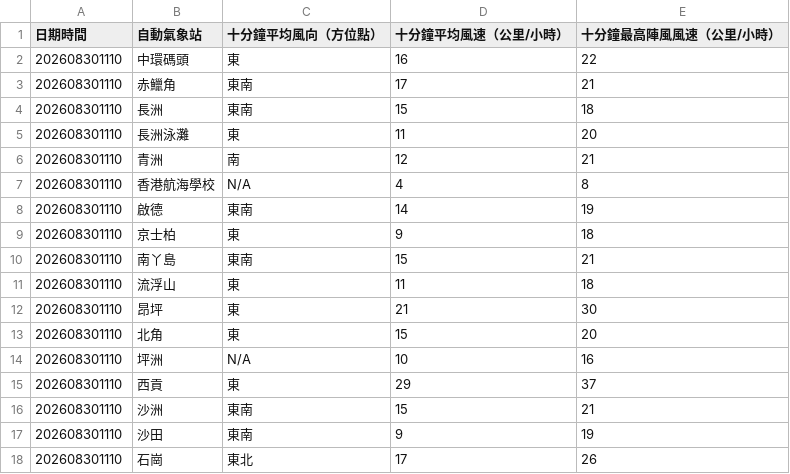
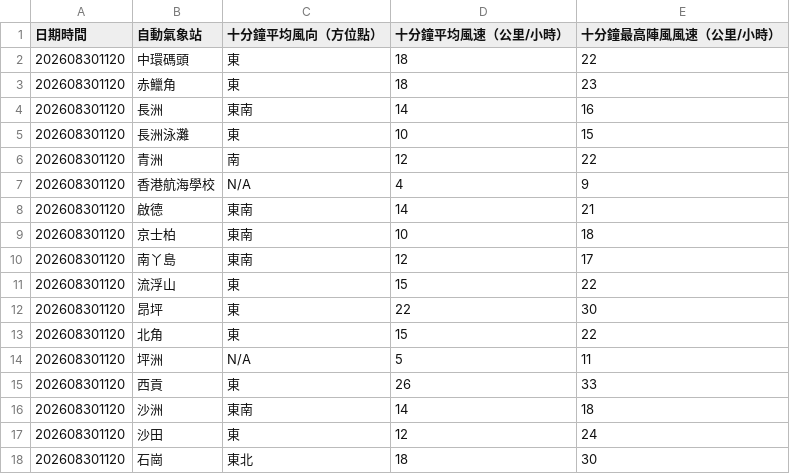
Before and after one commit to dannytcchan00/0Data, a CSV file: data/wind_data.csv, drawn as a sheet; only a part is shown; the diff covers the shown part only.

```diff
--- a/data/wind_data.csv
+++ b/data/wind_data.csv
@@ -1,18 +1,18 @@
 日期時間,自動氣象站,十分鐘平均風向（方位點）,十分鐘平均風速（公里/小時）,十分鐘最高陣風風速（公里/小時）
-202608301110,中環碼頭,東,16,22
-202608301110,赤鱲角,東南,17,21
-202608301110,長洲,東南,15,18
-202608301110,長洲泳灘,東,11,20
-202608301110,青洲,南,12,21
-202608301110,香港航海學校,N/A,4,8
-202608301110,啟德,東南,14,19
-202608301110,京士柏,東,9,18
-202608301110,南丫島,東南,15,21
-202608301110,流浮山,東,11,18
-202608301110,昂坪,東,21,30
-202608301110,北角,東,15,20
-202608301110,坪洲,N/A,10,16
-202608301110,西貢,東,29,37
-202608301110,沙洲,東南,15,21
-202608301110,沙田,東南,9,19
-202608301110,石崗,東北,17,26
+202608301120,中環碼頭,東,18,22
+202608301120,赤鱲角,東,18,23
+202608301120,長洲,東南,14,16
+202608301120,長洲泳灘,東,10,15
+202608301120,青洲,南,12,22
+202608301120,香港航海學校,N/A,4,9
+202608301120,啟德,東南,14,21
+202608301120,京士柏,東南,10,18
+202608301120,南丫島,東南,12,17
+202608301120,流浮山,東,15,22
+202608301120,昂坪,東,22,30
+202608301120,北角,東,15,22
+202608301120,坪洲,N/A,5,11
+202608301120,西貢,東,26,33
+202608301120,沙洲,東南,14,18
+202608301120,沙田,東,12,24
+202608301120,石崗,東北,18,30
```
Also changed, not shown: 36 edited cells elsewhere in this file, data/latest_1min_humidity.csv, data/maxmin_data.csv, 7 other files.
